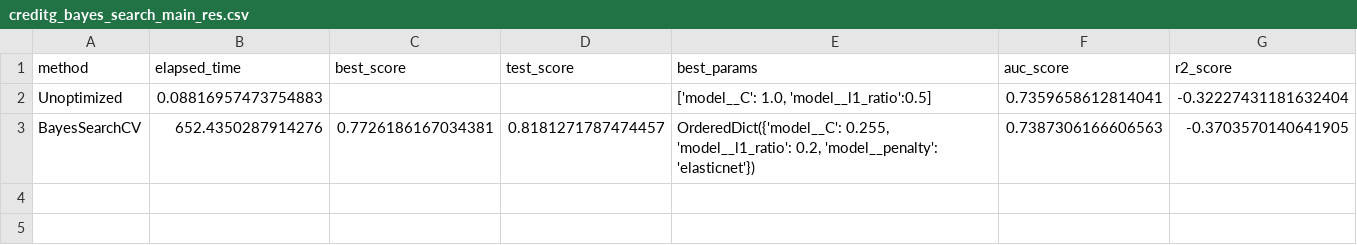
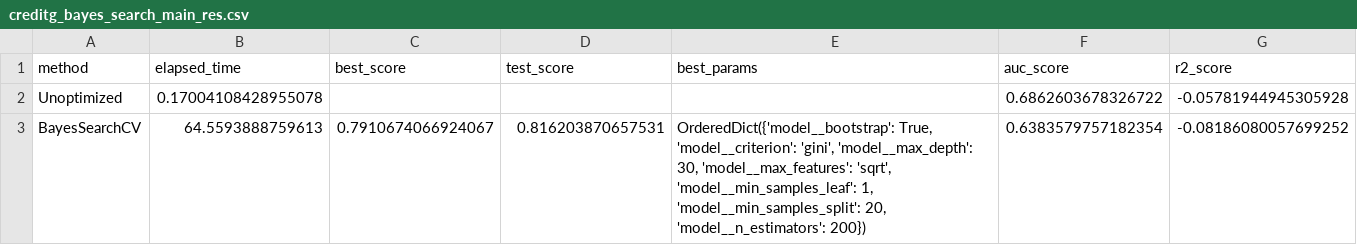
Before and after one commit to JakKepka/AutoML, a CSV file: AutoTuning/output/creditg_bayes_search_main_res.csv, drawn as a sheet.

```diff
--- a/AutoTuning/output/creditg_bayes_search_main_res.csv
+++ b/AutoTuning/output/creditg_bayes_search_main_res.csv
@@ -1,3 +1,3 @@
 method,elapsed_time,best_score,test_score,best_params,auc_score,r2_score
-Unoptimized,0.08816957473754883,,,"['model__C': 1.0, 'model__l1_ratio':0.5]",0.7359658612814041,-0.32227431181632404
-BayesSearchCV,652.4350287914276,0.7726186167034381,0.8181271787474457,"OrderedDict({'model__C': 0.255, 'model__l1_ratio': 0.2, 'model__penalty': 'elasticnet'})",0.7387306166606563,-0.3703570140641905
+Unoptimized,0.17004108428955078,,,,0.6862603678326722,-0.05781944945305928
+BayesSearchCV,64.5593888759613,0.7910674066924067,0.816203870657531,"OrderedDict({'model__bootstrap': True, 'model__criterion': 'gini', 'model__max_depth': 30, 'model__max_features': 'sqrt', 'model__min_samples_leaf': 1, 'model__min_samples_split': 20, 'model__n_estimators': 200})",0.6383579757182354,-0.08186080057699252
```
Also changed, not shown: AutoTuning/output/creditg_random_search_iter_res.csv, AutoTuning/output/default_value_iter.csv, 17 other files.
